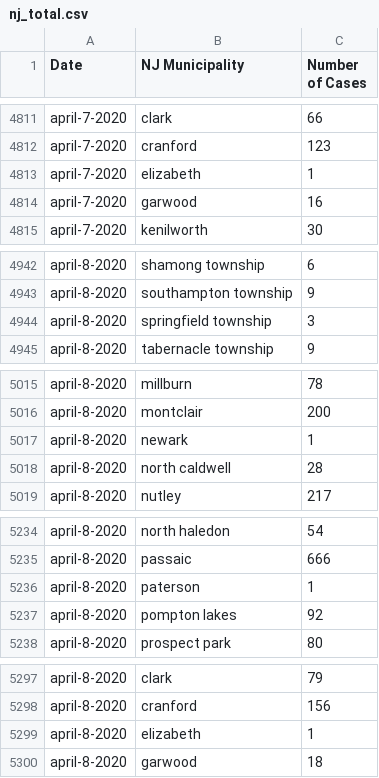
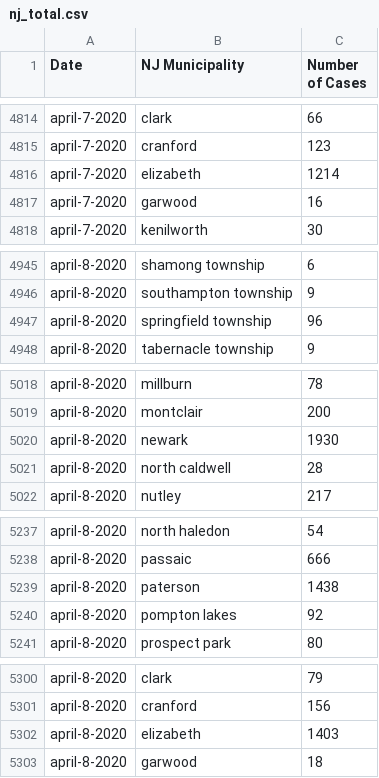
Before and after one commit to saaqebs/covid19-newjersey, a CSV file: nj_total.csv, drawn as a sheet; only a part is shown, gaps mark what is left out; the diff covers the shown part only.

```diff
--- a/nj_total.csv
+++ b/nj_total.csv
@@ -4812,3 +4815,3 @@ april-7-2020,clark,66
 april-7-2020,cranford,123
-april-7-2020,elizabeth,1
+april-7-2020,elizabeth,1214
 april-7-2020,garwood,16
@@ -4943,3 +4946,3 @@ april-8-2020,shamong township,6
 april-8-2020,southampton township,9
-april-8-2020,springfield township,3
+april-8-2020,springfield township,96
 april-8-2020,tabernacle township,9
@@ -5016,3 +5019,3 @@ april-8-2020,millburn,78
 april-8-2020,montclair,200
-april-8-2020,newark,1
+april-8-2020,newark,1930
 april-8-2020,north caldwell,28
@@ -5235,3 +5238,3 @@ april-8-2020,north haledon,54
 april-8-2020,passaic,666
-april-8-2020,paterson,1
+april-8-2020,paterson,1438
 april-8-2020,pompton lakes,92
@@ -5298,3 +5301,3 @@ april-8-2020,clark,79
 april-8-2020,cranford,156
-april-8-2020,elizabeth,1
+april-8-2020,elizabeth,1403
 april-8-2020,garwood,18
```
Also changed, not shown: 3 added rows and 13 edited cells elsewhere in this file, 1 other file.
